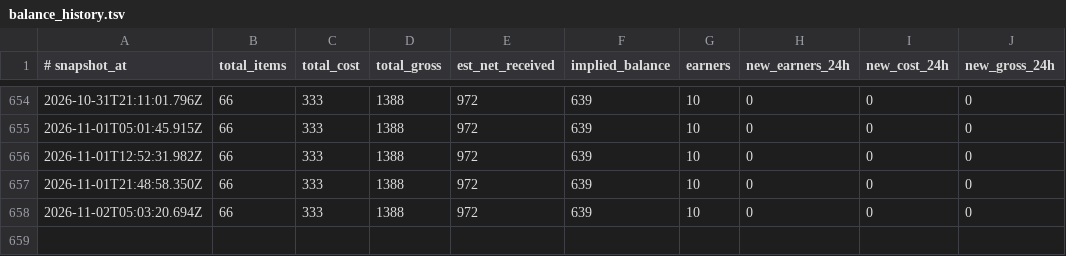
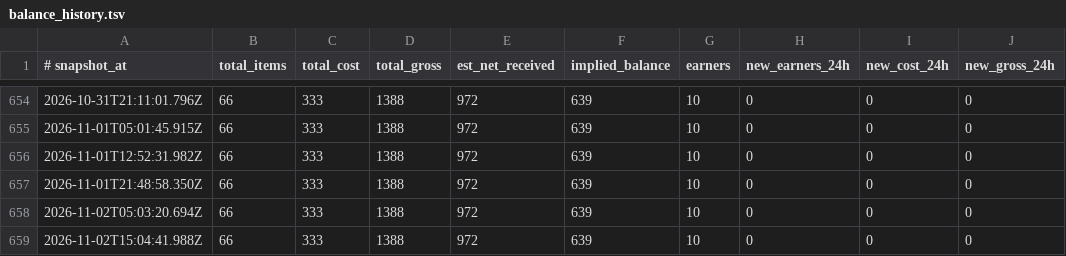
Before and after one commit to JuanPabloUAO/sn-monetization-runtime, a TSV file: data/ledger/balance_history.tsv, drawn as a sheet; only a part is shown, gaps mark what is left out.

```diff
--- a/data/ledger/balance_history.tsv
+++ b/data/ledger/balance_history.tsv
@@ -658 +658,2 @@
 2026-11-02T05:03:20.694Z	66	333	1388	972	639	10	0	0	0
+2026-11-02T15:04:41.988Z	66	333	1388	972	639	10	0	0	0
```
Also changed, not shown: data/ledger/2026-11-02.tsv, data/ledger/earnings_log.tsv, 1 other file.
